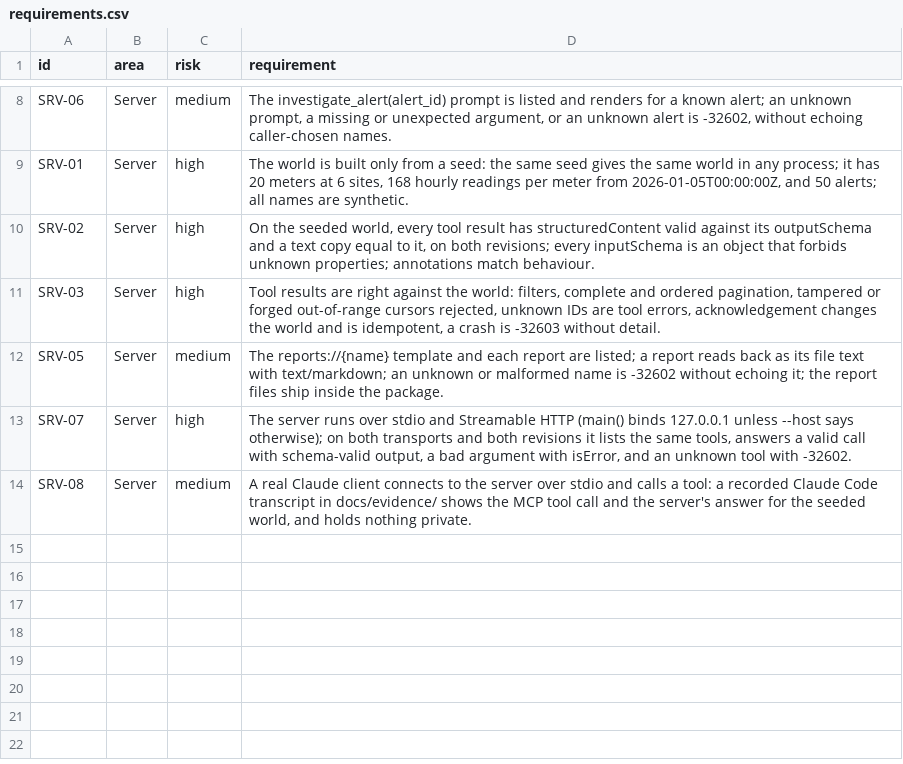
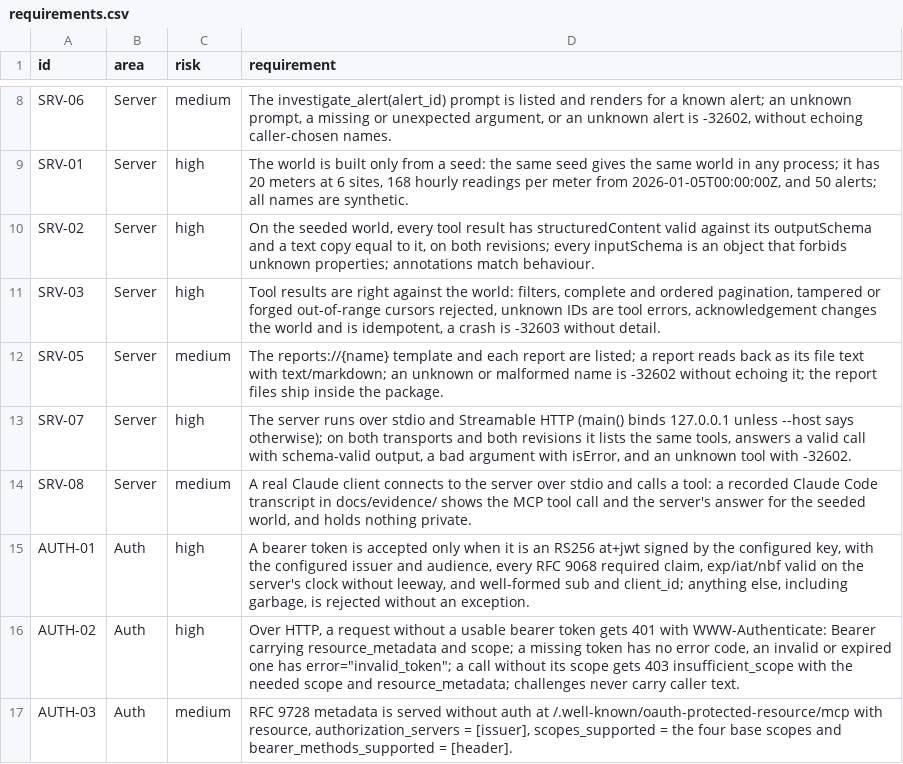
Before and after one commit to yuri-spizhovyi-mit/mcp-server-qa, a CSV file: docs/requirements.csv, drawn as a sheet; only a part is shown, gaps mark what is left out.

```diff
--- a/docs/requirements.csv
+++ b/docs/requirements.csv
@@ -14 +14,4 @@ SRV-07,Server,high,"The server runs over stdio and Streamable HTTP (main() binds
 SRV-08,Server,medium,"A real Claude client connects to the server over stdio and calls a tool: a recorded Claude Code transcript in docs/evidence/ shows the MCP tool call and the server's answer for the seeded world, and holds nothing private."
+AUTH-01,Auth,high,"A bearer token is accepted only when it is an RS256 at+jwt signed by the configured key, with the configured issuer and audience, every RFC 9068 required claim, exp/iat/nbf valid on the server's clock without leeway, and well-formed sub and client_id; anything else, including garbage, is rejected without an exception."
+AUTH-02,Auth,high,"Over HTTP, a request without a usable bearer token gets 401 with WWW-Authenticate: Bearer carrying resource_metadata and scope; a missing token has no error code, an invalid or expired one has error=""invalid_token""; a call without its scope gets 403 insufficient_scope with the needed scope and resource_metadata; challenges never carry caller text."
+AUTH-03,Auth,medium,"RFC 9728 metadata is served without auth at /.well-known/oauth-protected-resource/mcp with resource, authorization_servers = [issuer], scopes_supported = the four base scopes and bearer_methods_supported = [header]."
```
Also changed, not shown: docs/rtm.csv, 6 other files.
